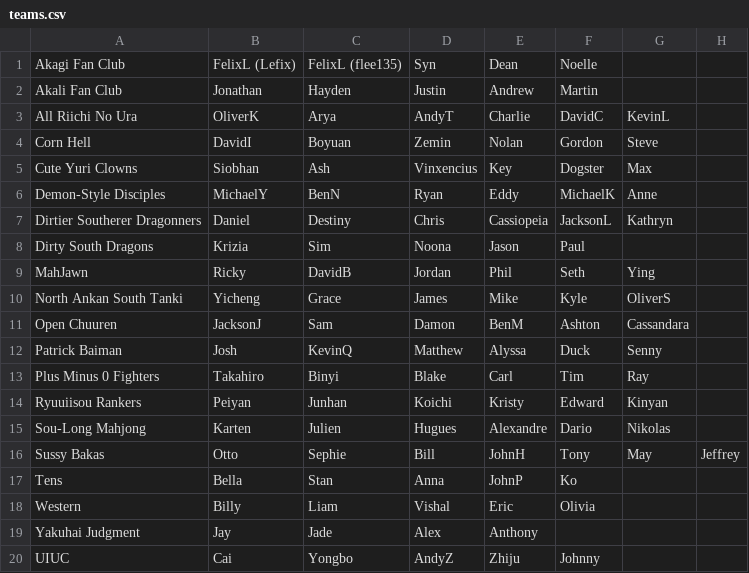
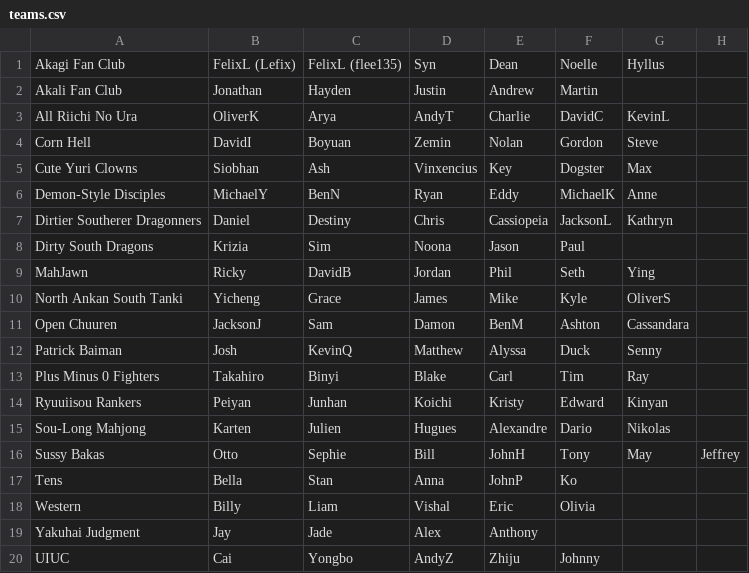
Before and after one commit to Redorangegamez/MJSTeamLeagueBot, a CSV file: teams.csv, drawn as a sheet.

Commit message:
Update teams.csv

```diff
--- a/teams.csv
+++ b/teams.csv
@@ -1,2 +1,2 @@
-Akagi Fan Club,FelixL (Lefix),FelixL (flee135),Syn,Dean,Noelle,,
+Akagi Fan Club,FelixL (Lefix),FelixL (flee135),Syn,Dean,Noelle,Hyllus,
 Akali Fan Club,Jonathan,Hayden,Justin,Andrew,Martin,,
```
